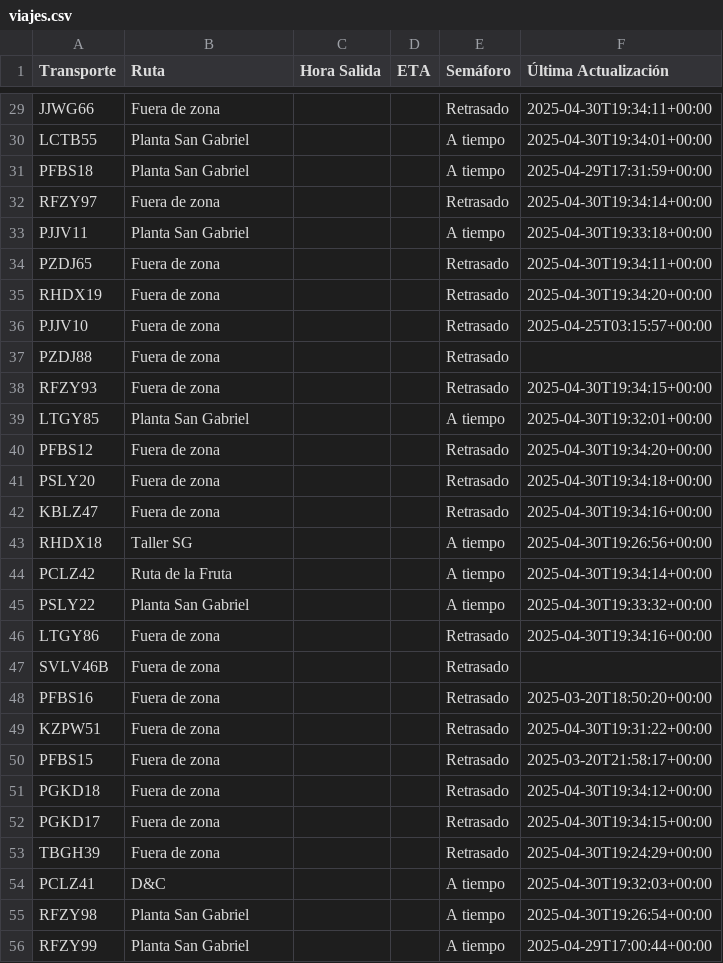
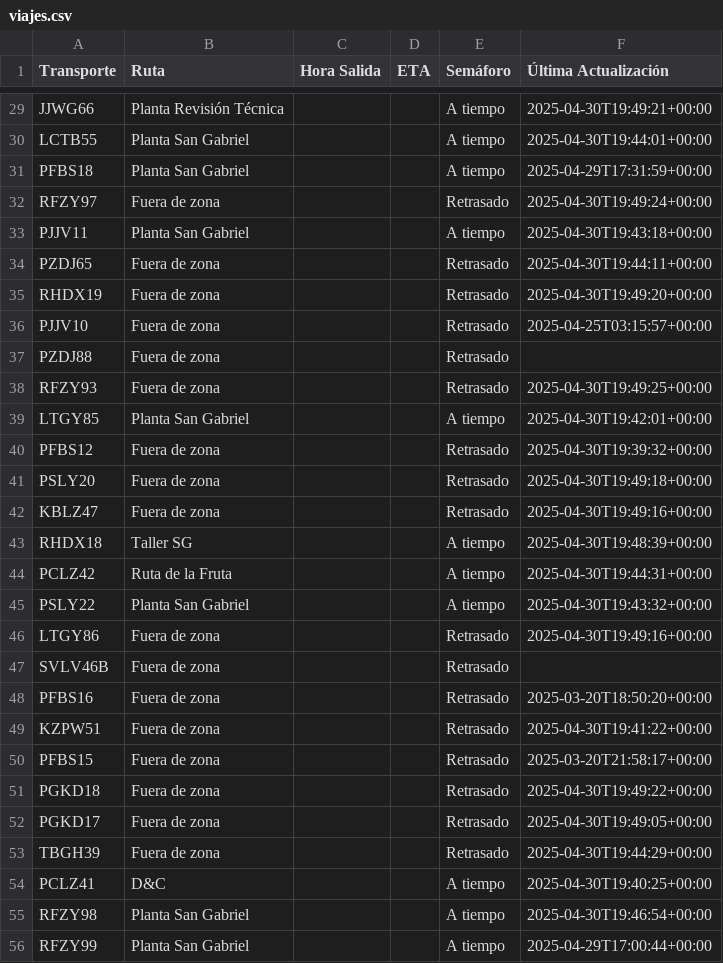
Before and after one commit to ErhickDiaz/Semaforo, a CSV file: viajes.csv, drawn as a sheet; only a part is shown, gaps mark what is left out; the diff covers the shown part only; the diff names each change by its address in the sheet, - before the commit and + after, or states it on an @@ line.

Commit message:
Actualización automática de viajes.csv

```diff
--- a/viajes.csv
+++ b/viajes.csv
-B29 (Ruta): Fuera de zona
+B29 (Ruta): Planta Revisión Técnica
-E29 (Semáforo): Retrasado
+E29 (Semáforo): A tiempo
-F29 (Última Actualización): 2025-04-30T19:34:11+00:00
+F29 (Última Actualización): 2025-04-30T19:49:21+00:00
-F30 (Última Actualización): 2025-04-30T19:34:01+00:00
+F30 (Última Actualización): 2025-04-30T19:44:01+00:00
-F32 (Última Actualización): 2025-04-30T19:34:14+00:00
+F32 (Última Actualización): 2025-04-30T19:49:24+00:00
-F33 (Última Actualización): 2025-04-30T19:33:18+00:00
+F33 (Última Actualización): 2025-04-30T19:43:18+00:00
-F34 (Última Actualización): 2025-04-30T19:34:11+00:00
+F34 (Última Actualización): 2025-04-30T19:44:11+00:00
-F35 (Última Actualización): 2025-04-30T19:34:20+00:00
+F35 (Última Actualización): 2025-04-30T19:49:20+00:00
-F38 (Última Actualización): 2025-04-30T19:34:15+00:00
+F38 (Última Actualización): 2025-04-30T19:49:25+00:00
-F39 (Última Actualización): 2025-04-30T19:32:01+00:00
+F39 (Última Actualización): 2025-04-30T19:42:01+00:00
-F40 (Última Actualización): 2025-04-30T19:34:20+00:00
+F40 (Última Actualización): 2025-04-30T19:39:32+00:00
-F41 (Última Actualización): 2025-04-30T19:34:18+00:00
+F41 (Última Actualización): 2025-04-30T19:49:18+00:00
-F42 (Última Actualización): 2025-04-30T19:34:16+00:00
+F42 (Última Actualización): 2025-04-30T19:49:16+00:00
-F43 (Última Actualización): 2025-04-30T19:26:56+00:00
+F43 (Última Actualización): 2025-04-30T19:48:39+00:00
-F44 (Última Actualización): 2025-04-30T19:34:14+00:00
+F44 (Última Actualización): 2025-04-30T19:44:31+00:00
-F45 (Última Actualización): 2025-04-30T19:33:32+00:00
+F45 (Última Actualización): 2025-04-30T19:43:32+00:00
-F46 (Última Actualización): 2025-04-30T19:34:16+00:00
+F46 (Última Actualización): 2025-04-30T19:49:16+00:00
-F49 (Última Actualización): 2025-04-30T19:31:22+00:00
+F49 (Última Actualización): 2025-04-30T19:41:22+00:00
-F51 (Última Actualización): 2025-04-30T19:34:12+00:00
+F51 (Última Actualización): 2025-04-30T19:49:22+00:00
-F52 (Última Actualización): 2025-04-30T19:34:15+00:00
+F52 (Última Actualización): 2025-04-30T19:49:05+00:00
-F53 (Última Actualización): 2025-04-30T19:24:29+00:00
+F53 (Última Actualización): 2025-04-30T19:44:29+00:00
-F54 (Última Actualización): 2025-04-30T19:32:03+00:00
+F54 (Última Actualización): 2025-04-30T19:40:25+00:00
-F55 (Última Actualización): 2025-04-30T19:26:54+00:00
+F55 (Última Actualización): 2025-04-30T19:46:54+00:00
```
Also changed, not shown: 60 edited cells elsewhere in this file.
